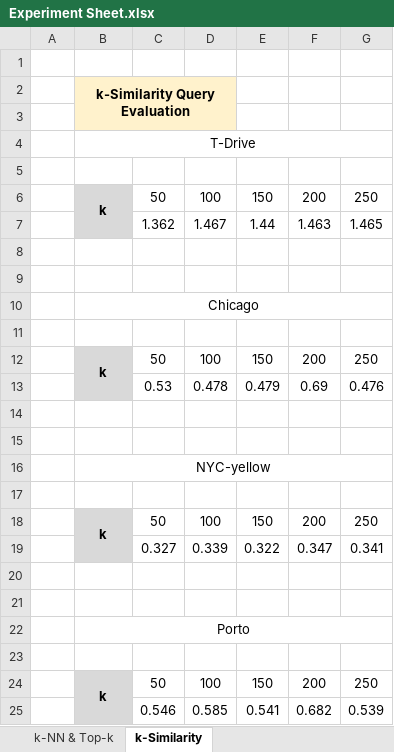
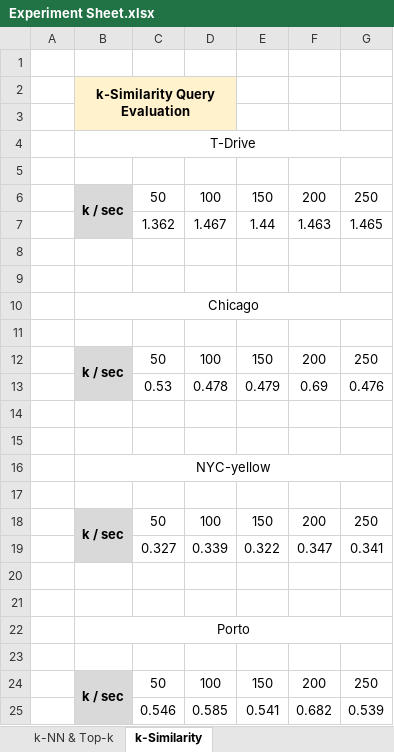
Before and after one commit to lab-paper-code/side, an Excel workbook: results/Experiment Sheet.xlsx, sheet k-Similarity, drawn as a sheet; values as stored, in another font and other column widths than the file's, no borders; the diff names each change by its address in the sheet, - before the commit and + after, or states it on an @@ line.

```diff
--- a/results/Experiment Sheet.xlsx (sheet k-Similarity)
+++ b/results/Experiment Sheet.xlsx (sheet k-Similarity)
-B6: k
+B6: k / sec
-B12: k
+B12: k / sec
-B18: k
+B18: k / sec
-B24: k
+B24: k / sec
```
Also changed, not shown: sheet k-NN & Top-k.
